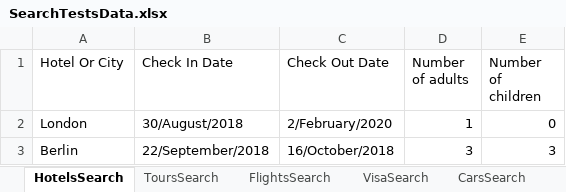
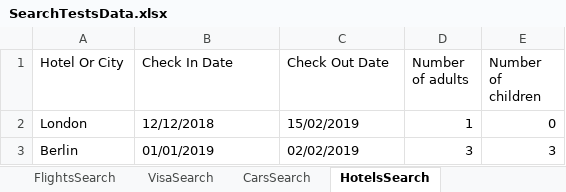
Before and after one commit to Melkor972/PHPTravels-Automation, an Excel workbook: SearchTestsData.xlsx, sheet HotelsSearch, drawn as a sheet; values as stored, in another font and other column widths than the file's, no borders; the diff names each change by its address in the sheet, - before the commit and + after, or states it on an @@ line.

```diff
--- a/SearchTestsData.xlsx (sheet HotelsSearch)
+++ b/SearchTestsData.xlsx (sheet HotelsSearch)
@@ sheet tab order changed: FlightsSearch | VisaSearch | CarsSearch | HotelsSearch @@
-B2 (Check In Date): 30/August/2018
+B2 (Check In Date): 12/12/2018
-C2 (Check Out Date): 2/February/2020
+C2 (Check Out Date): 15/02/2019
-B3 (Check In Date): 22/September/2018
+B3 (Check In Date): 01/01/2019
-C3 (Check Out Date): 16/October/2018
+C3 (Check Out Date): 02/02/2019
```
Also changed, not shown: sheet CarsSearch, sheet ToursSearch, sheet FlightsSearch, 9 other files.
